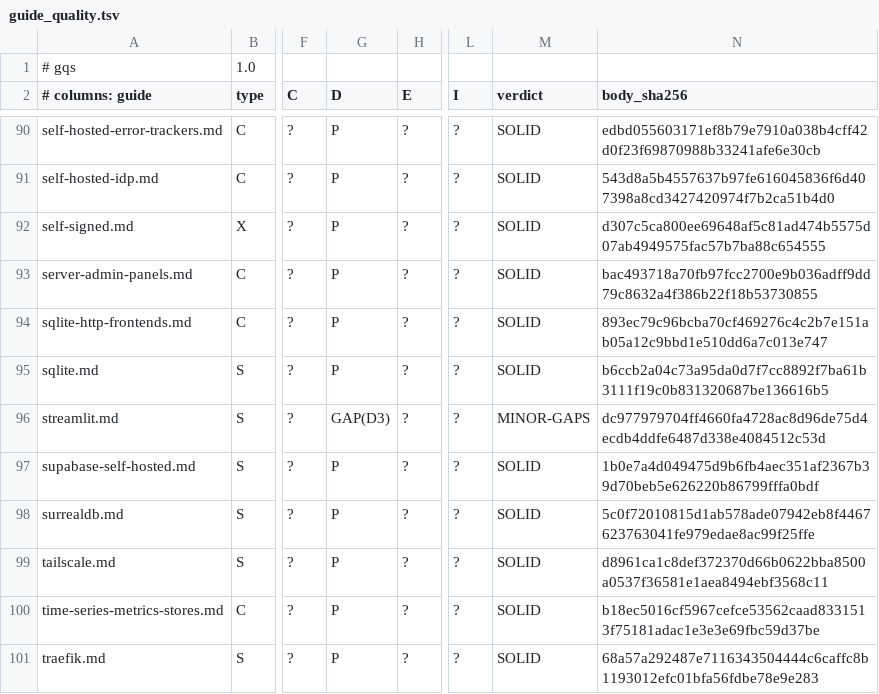
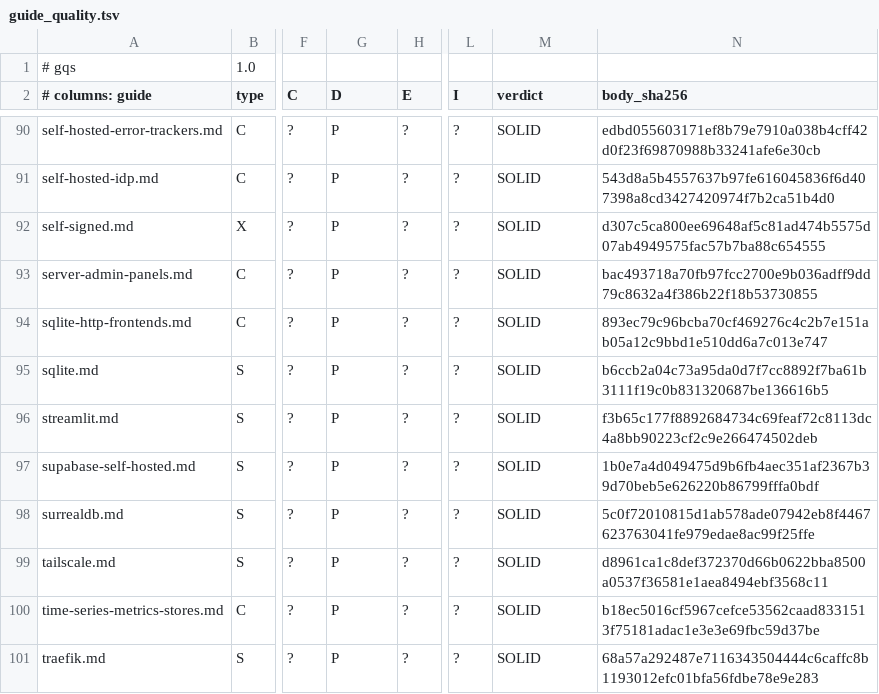
Before and after one commit to jposluns/secureconfig, a TSV file: tools/guide_quality.tsv, drawn as a sheet; only a part is shown, gaps mark what is left out; the diff names each change by its address in the sheet, - before the commit and + after, or states it on an @@ line.

```diff
--- a/tools/guide_quality.tsv
+++ b/tools/guide_quality.tsv
-G96 (D): GAP(D3)
+G96 (D): P
-M96 (verdict): MINOR-GAPS
+M96 (verdict): SOLID
-N96 (body_sha256): dc977979704ff4660fa4728ac8d96de75d4ecdb4ddfe6487d338e4084512c53d
+N96 (body_sha256): f3b65c177f8892684734c69feaf72c8113dc4a8bb90223cf2c9e266474502deb
```
Also changed, not shown: tools/guide_quality_ledger.tsv, 9 other files.
